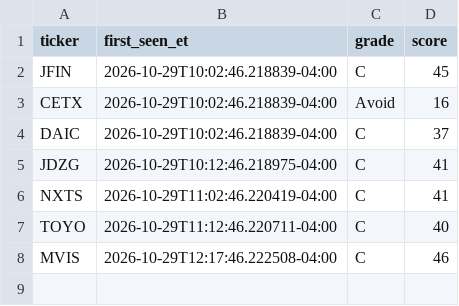
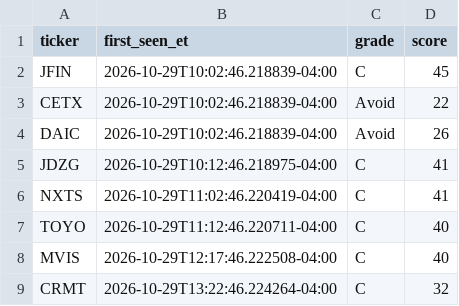
Before and after one commit to aligaam2-art/pennybot, a CSV file: journal/days/2026-10-29/watchlist.csv, drawn as a sheet.

```diff
--- a/journal/days/2026-10-29/watchlist.csv
+++ b/journal/days/2026-10-29/watchlist.csv
@@ -2,4 +2,4 @@ ticker,first_seen_et,grade,score
 JFIN,2026-10-29T10:02:46.218839-04:00,C,45
-CETX,2026-10-29T10:02:46.218839-04:00,Avoid,16
-DAIC,2026-10-29T10:02:46.218839-04:00,C,37
+CETX,2026-10-29T10:02:46.218839-04:00,Avoid,22
+DAIC,2026-10-29T10:02:46.218839-04:00,Avoid,26
 JDZG,2026-10-29T10:12:46.218975-04:00,C,41
@@ -7,2 +7,3 @@ NXTS,2026-10-29T11:02:46.220419-04:00,C,41
 TOYO,2026-10-29T11:12:46.220711-04:00,C,40
-MVIS,2026-10-29T12:17:46.222508-04:00,C,46
+MVIS,2026-10-29T12:17:46.222508-04:00,C,40
+CRMT,2026-10-29T13:22:46.224264-04:00,C,32
```
Also changed, not shown: journal/days/2026-10-29/movers.csv, journal/trades.csv, 1 other file.
